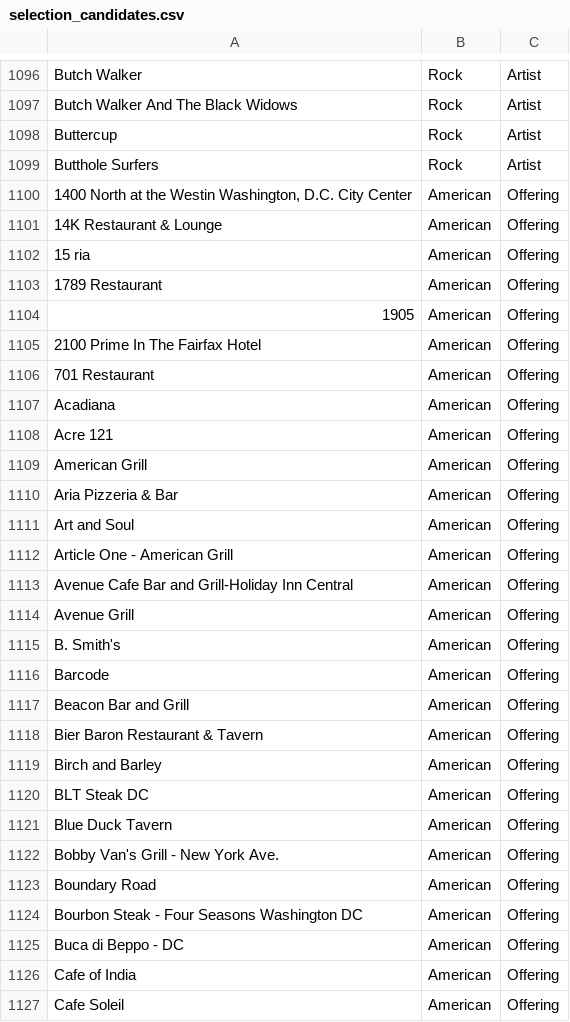
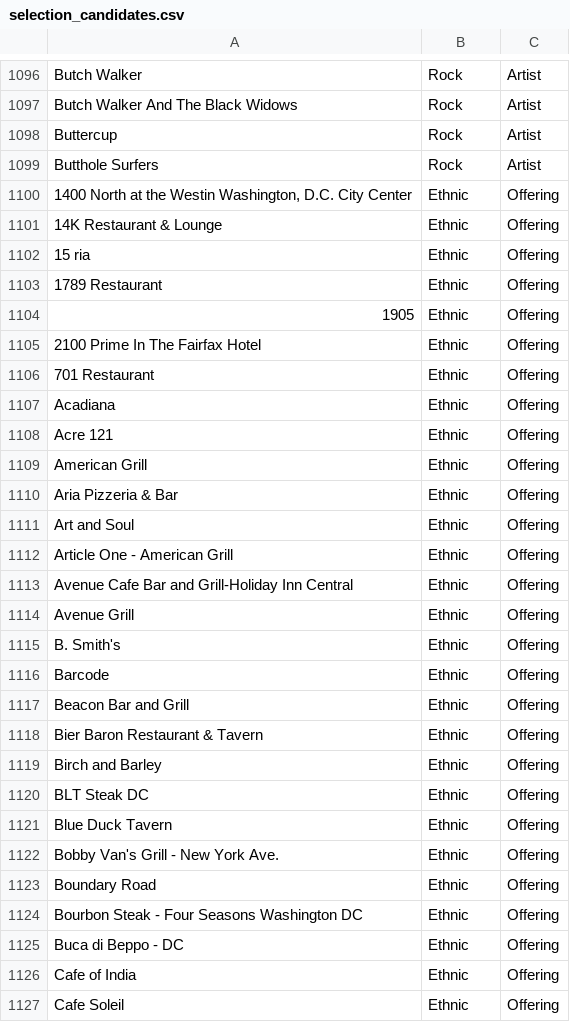
Before and after one commit to Didd/csv-repo, a CSV file: selection_candidates.csv, drawn as a sheet; only a part is shown, gaps mark what is left out; the diff covers the shown part only.

Commit message:
Update selection_candidates.csv

```diff
--- a/selection_candidates.csv
+++ b/selection_candidates.csv
@@ -1099,29 +1099,29 @@ Buttercup,Rock,Artist
 Butthole Surfers,Rock,Artist
-"1400 North at the Westin Washington, D.C. City Center ",American,Offering
-14K Restaurant & Lounge,American,Offering
-15 ria,American,Offering
-1789 Restaurant,American,Offering
-1905,American,Offering
-2100 Prime In The Fairfax Hotel,American,Offering
-701 Restaurant,American,Offering
-Acadiana,American,Offering
-Acre 121,American,Offering
-American Grill,American,Offering
-Aria Pizzeria & Bar,American,Offering
-Art and Soul,American,Offering
-Article One - American Grill,American,Offering
-Avenue Cafe Bar and Grill-Holiday Inn Central,American,Offering
-Avenue Grill,American,Offering
-B. Smith's,American,Offering
-Barcode,American,Offering
-Beacon Bar and Grill,American,Offering
-Bier Baron Restaurant & Tavern,American,Offering
-Birch and Barley,American,Offering
-BLT Steak DC,American,Offering
-Blue Duck Tavern,American,Offering
-Bobby Van's Grill - New York Ave.,American,Offering
-Boundary Road,American,Offering
-Bourbon Steak - Four Seasons Washington DC,American,Offering
-Buca di Beppo - DC,American,Offering
-Cafe of India,American,Offering
-Cafe Soleil,American,Offering
+"1400 North at the Westin Washington, D.C. City Center ",Ethnic,Offering
+14K Restaurant & Lounge,Ethnic,Offering
+15 ria,Ethnic,Offering
+1789 Restaurant,Ethnic,Offering
+1905,Ethnic,Offering
+2100 Prime In The Fairfax Hotel,Ethnic,Offering
+701 Restaurant,Ethnic,Offering
+Acadiana,Ethnic,Offering
+Acre 121,Ethnic,Offering
+American Grill,Ethnic,Offering
+Aria Pizzeria & Bar,Ethnic,Offering
+Art and Soul,Ethnic,Offering
+Article One - American Grill,Ethnic,Offering
+Avenue Cafe Bar and Grill-Holiday Inn Central,Ethnic,Offering
+Avenue Grill,Ethnic,Offering
+B. Smith's,Ethnic,Offering
+Barcode,Ethnic,Offering
+Beacon Bar and Grill,Ethnic,Offering
+Bier Baron Restaurant & Tavern,Ethnic,Offering
+Birch and Barley,Ethnic,Offering
+BLT Steak DC,Ethnic,Offering
+Blue Duck Tavern,Ethnic,Offering
+Bobby Van's Grill - New York Ave.,Ethnic,Offering
+Boundary Road,Ethnic,Offering
+Bourbon Steak - Four Seasons Washington DC,Ethnic,Offering
+Buca di Beppo - DC,Ethnic,Offering
+Cafe of India,Ethnic,Offering
+Cafe Soleil,Ethnic,Offering
```
Also changed, not shown: 76 edited cells elsewhere in this file.
